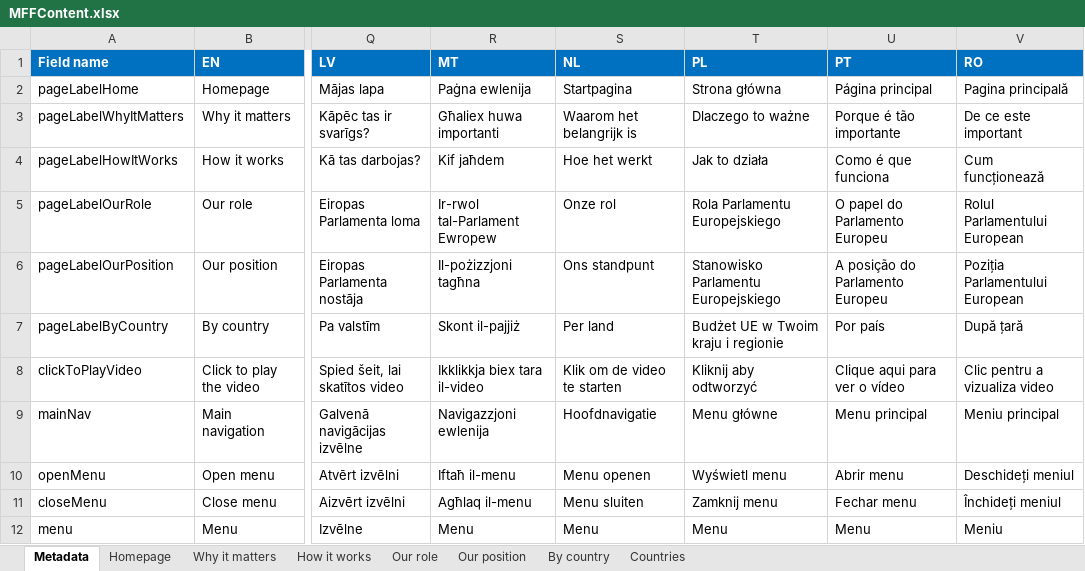
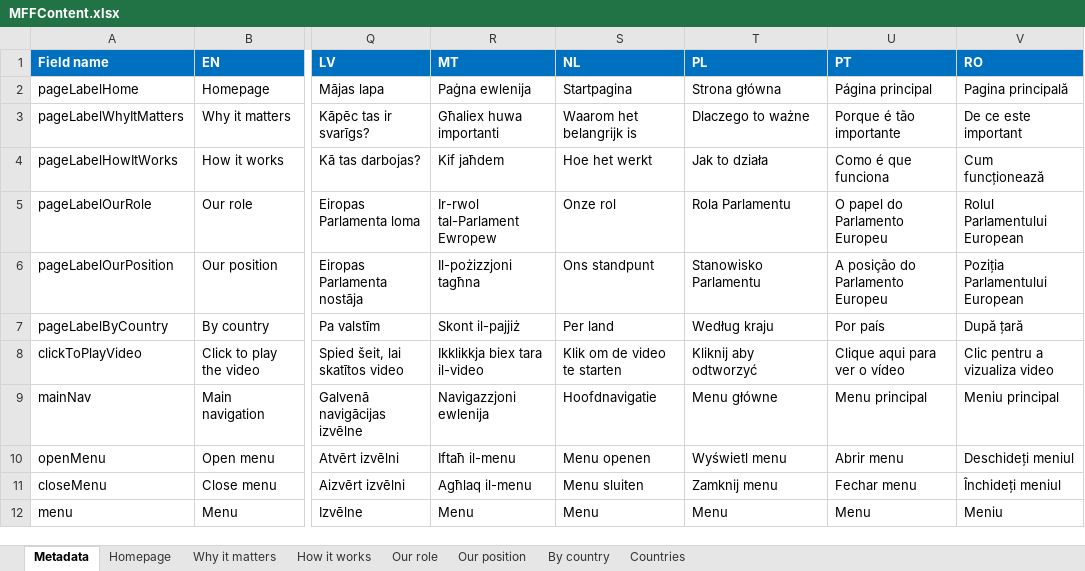
Before and after one commit to teehemkay/mff, an Excel workbook: _imports/MFFContent.xlsx, sheet Metadata, drawn as a sheet; only a part is shown, gaps mark what is left out; values as stored, in another font and other column widths than the file's, no borders; conditional formats and table styles not drawn; the diff names each change by its address in the sheet, - before the commit and + after, or states it on an @@ line.

Commit message:
PL short menus

```diff
--- a/_imports/MFFContent.xlsx (sheet Metadata)
+++ b/_imports/MFFContent.xlsx (sheet Metadata)
-T5 (PL): Rola Parlamentu Europejskiego
+T5 (PL): Rola Parlamentu
-T6 (PL): Stanowisko Parlamentu Europejskiego
+T6 (PL): Stanowisko Parlamentu
-T7 (PL): Budżet UE w Twoim kraju i regionie
+T7 (PL): Według kraju
```
